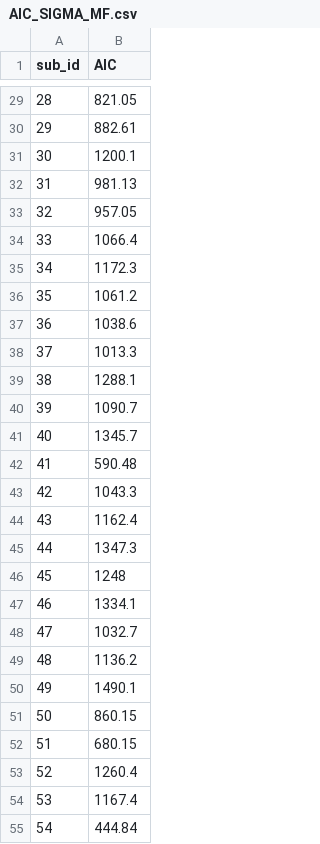
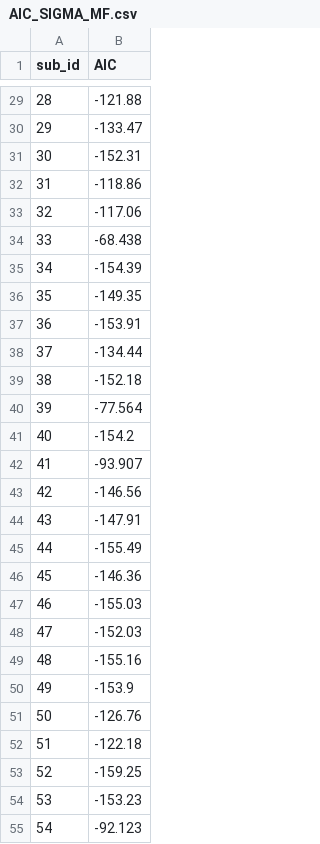
Before and after one commit to tomleeosborn/social-model-free-learning, a CSV file: Code/Model fitting/AIC_SIGMA_MF.csv, drawn as a sheet; only a part is shown, gaps mark what is left out; the diff covers the shown part only.

```diff
--- a/Code/Model fitting/AIC_SIGMA_MF.csv
+++ b/Code/Model fitting/AIC_SIGMA_MF.csv
@@ -29,27 +29,27 @@ sub_id,AIC
-28,821.05
-29,882.61
-30,1200.1
-31,981.13
-32,957.05
-33,1066.4
-34,1172.3
-35,1061.2
-36,1038.6
-37,1013.3
-38,1288.1
-39,1090.7
-40,1345.7
-41,590.48
-42,1043.3
-43,1162.4
-44,1347.3
-45,1248
-46,1334.1
-47,1032.7
-48,1136.2
-49,1490.1
-50,860.15
-51,680.15
-52,1260.4
-53,1167.4
-54,444.84
+28,-121.88
+29,-133.47
+30,-152.31
+31,-118.86
+32,-117.06
+33,-68.438
+34,-154.39
+35,-149.35
+36,-153.91
+37,-134.44
+38,-152.18
+39,-77.564
+40,-154.2
+41,-93.907
+42,-146.56
+43,-147.91
+44,-155.49
+45,-146.36
+46,-155.03
+47,-152.03
+48,-155.16
+49,-153.9
+50,-126.76
+51,-122.18
+52,-159.25
+53,-153.23
+54,-92.123
```
Also changed, not shown: 50 edited cells elsewhere in this file, Code/Model fitting/AIC_NO_SIGMA_MF.csv, Code/Model fitting/fit_params_NO_sigma_mf.csv, 36 other files.
